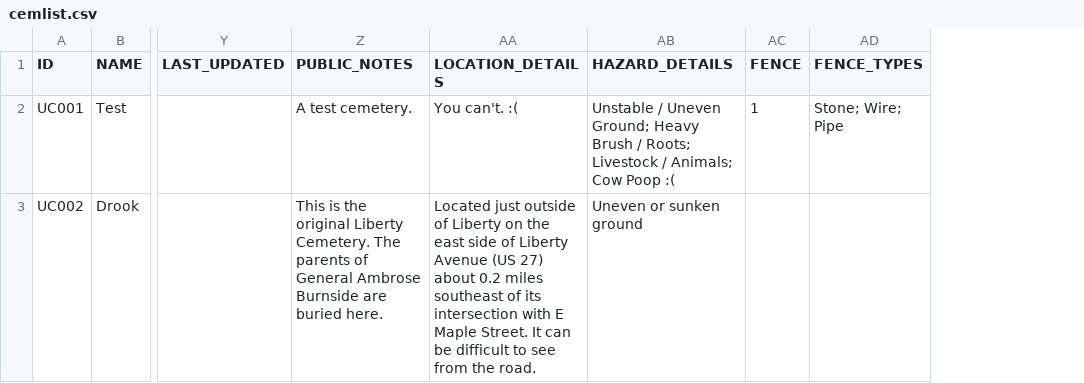
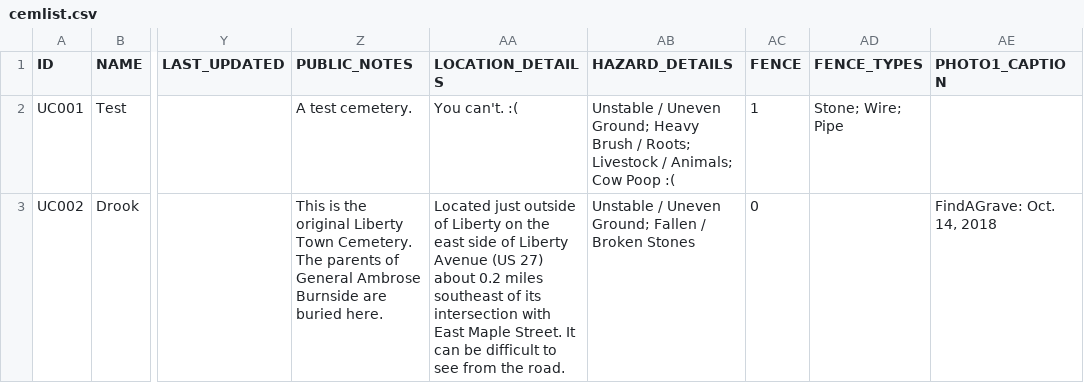
Before and after one commit to Luri-den/UCPC, a CSV file: cemlist.csv, drawn as a sheet; only a part is shown, gaps mark what is left out; the diff names each change by its address in the sheet, - before the commit and + after, or states it on an @@ line.

Commit message:
Update cemlist.csv, UC002.jpg from the editor

```diff
--- a/cemlist.csv
+++ b/cemlist.csv
+column AE (PHOTO1_CAPTION), row 3: FindAGrave: Oct. 14, 2018
-Z3 (PUBLIC_NOTES): …original Liberty Cemetery. The…
+Z3 (PUBLIC_NOTES): …original Liberty Town Cemetery. The…
-AA3 (LOCATION_DETAILS): …intersection with E Maple Street.…
+AA3 (LOCATION_DETAILS): …intersection with East Maple Street.…
-AB3 (HAZARD_DETAILS): Uneven or sunken ground
+AB3 (HAZARD_DETAILS): Unstable / Uneven Ground; Fallen / Broken Stones
-AC3 (FENCE): (empty)
+AC3 (FENCE): 0
```
Also changed, not shown: 1 other file.
